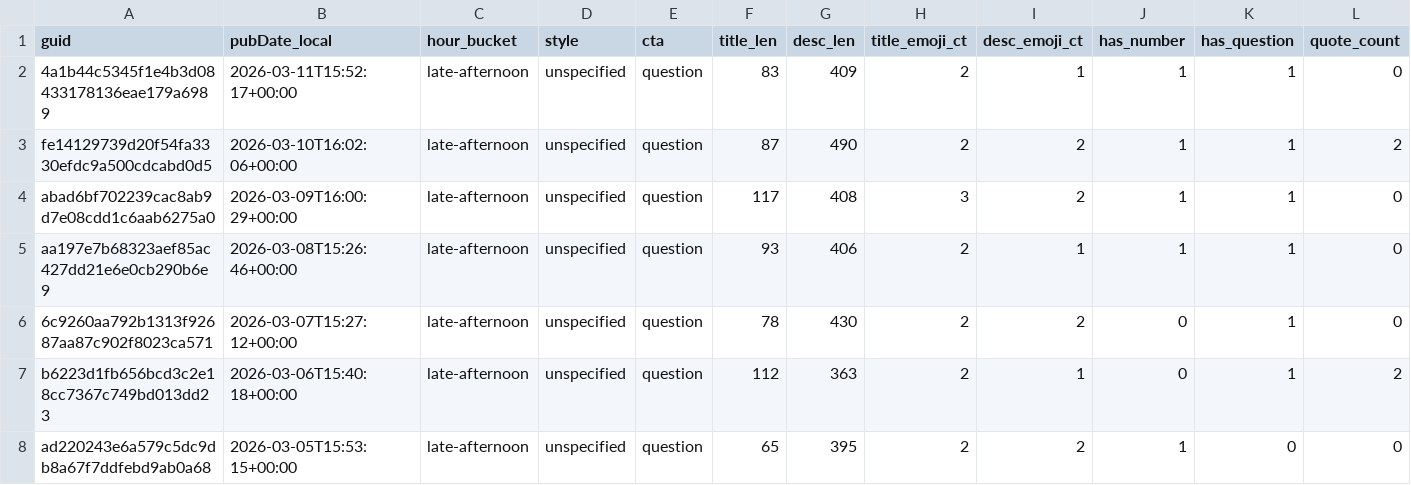
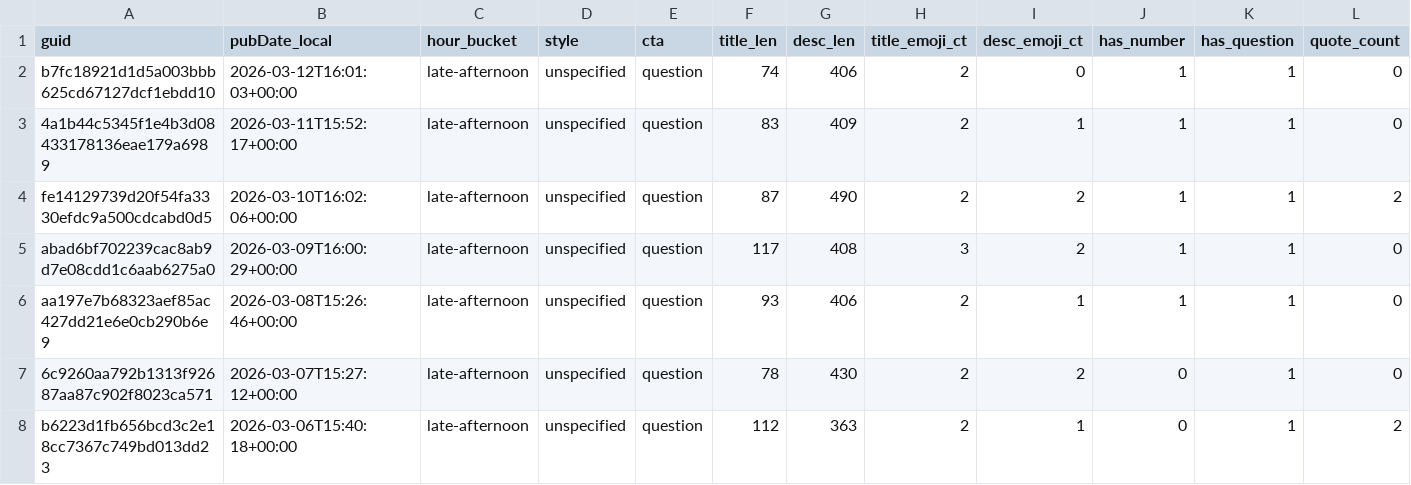
Before and after one commit to nikopastore/scalepilot-autopost, a CSV file: analytics/posts_features.csv, drawn as a sheet; only a part is shown; the shorter side is filled out with more unchanged rows; rows hold the shown columns only; the diff names each change by its address in the sheet, - before the commit and + after, or states it on an @@ line.

Commit message:
analytics: update reports [skip ci]

```diff
--- a/analytics/posts_features.csv
+++ b/analytics/posts_features.csv
+row 2: b7fc18921d1d5a003bbb625cd67127dcf1ebdd10 | 2026-03-12T16:01:03+00:00 | late-afternoon | unspecified | question | 74 | 406 | 2 | 0 | 1 | 1 | 0
```
Also changed, not shown: analytics/feature_summary.csv, 2 other files.
